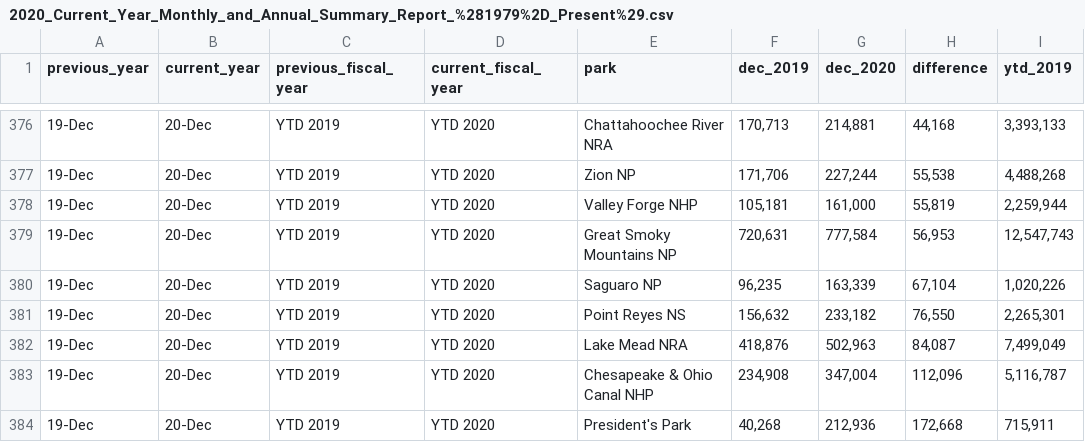
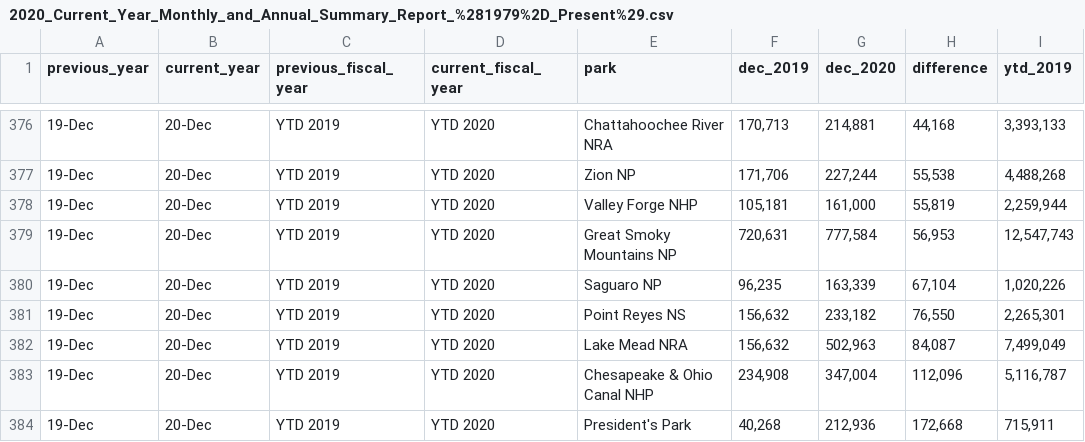
Before and after one commit to juisarwate/Sarwate_Project1, a CSV file: 2020_Current_Year_Monthly_and_Annual_Summary_Report_%281979%2D_Present%29.csv, drawn as a sheet; only a part is shown, gaps mark what is left out; the diff names each change by its address in the sheet, - before the commit and + after, or states it on an @@ line.

```diff
--- a/2020_Current_Year_Monthly_and_Annual_Summary_Report_%281979%2D_Present%29.csv
+++ b/2020_Current_Year_Monthly_and_Annual_Summary_Report_%281979%2D_Present%29.csv
-F382 (dec_2019): 418,876
+F382 (dec_2019): 156,632
```
Also changed, not shown: 2021_Current_Year_Monthly_and_Annual_Summary_Report_%281979%2D_Present%29.csv, 2 other files.
